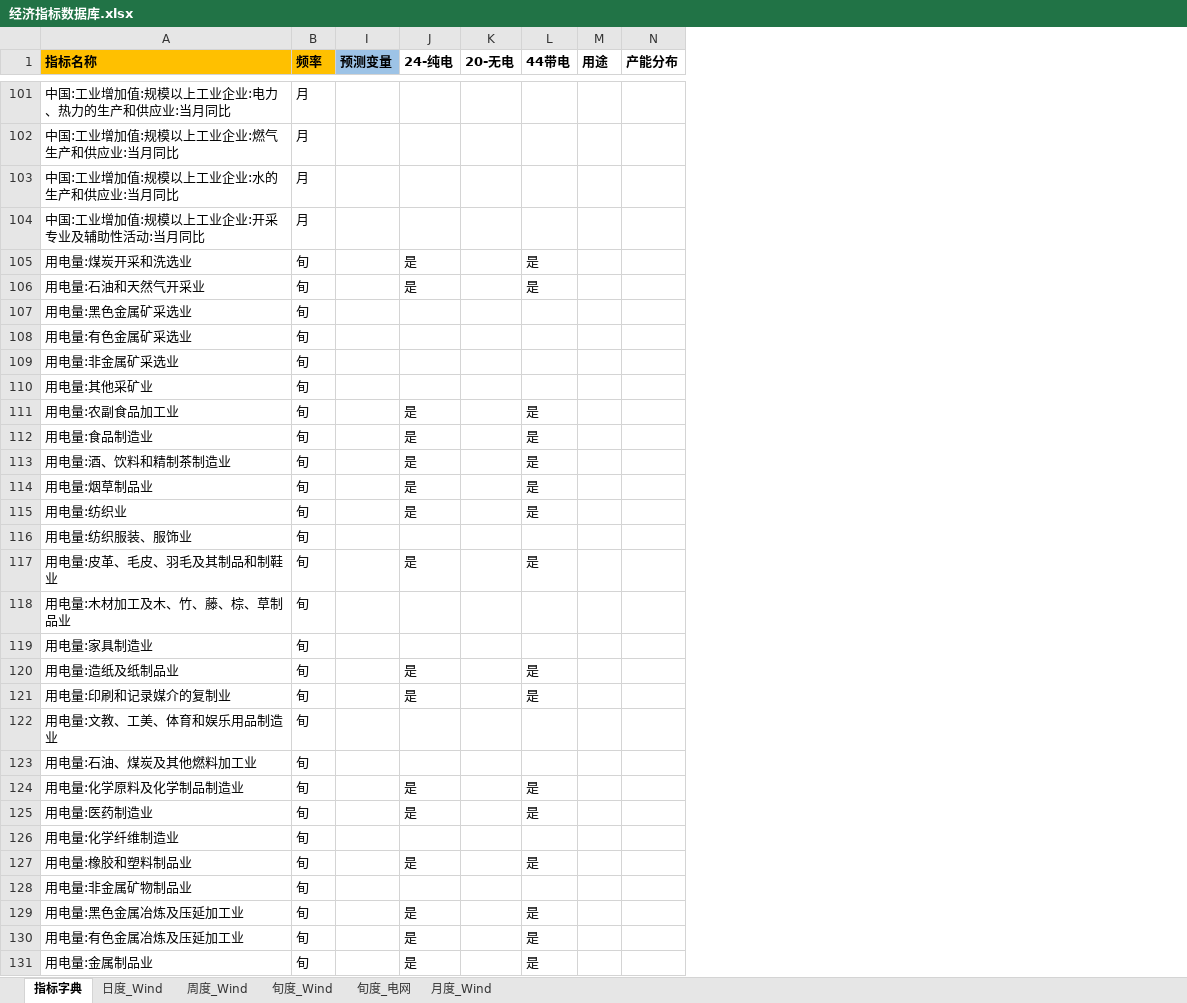
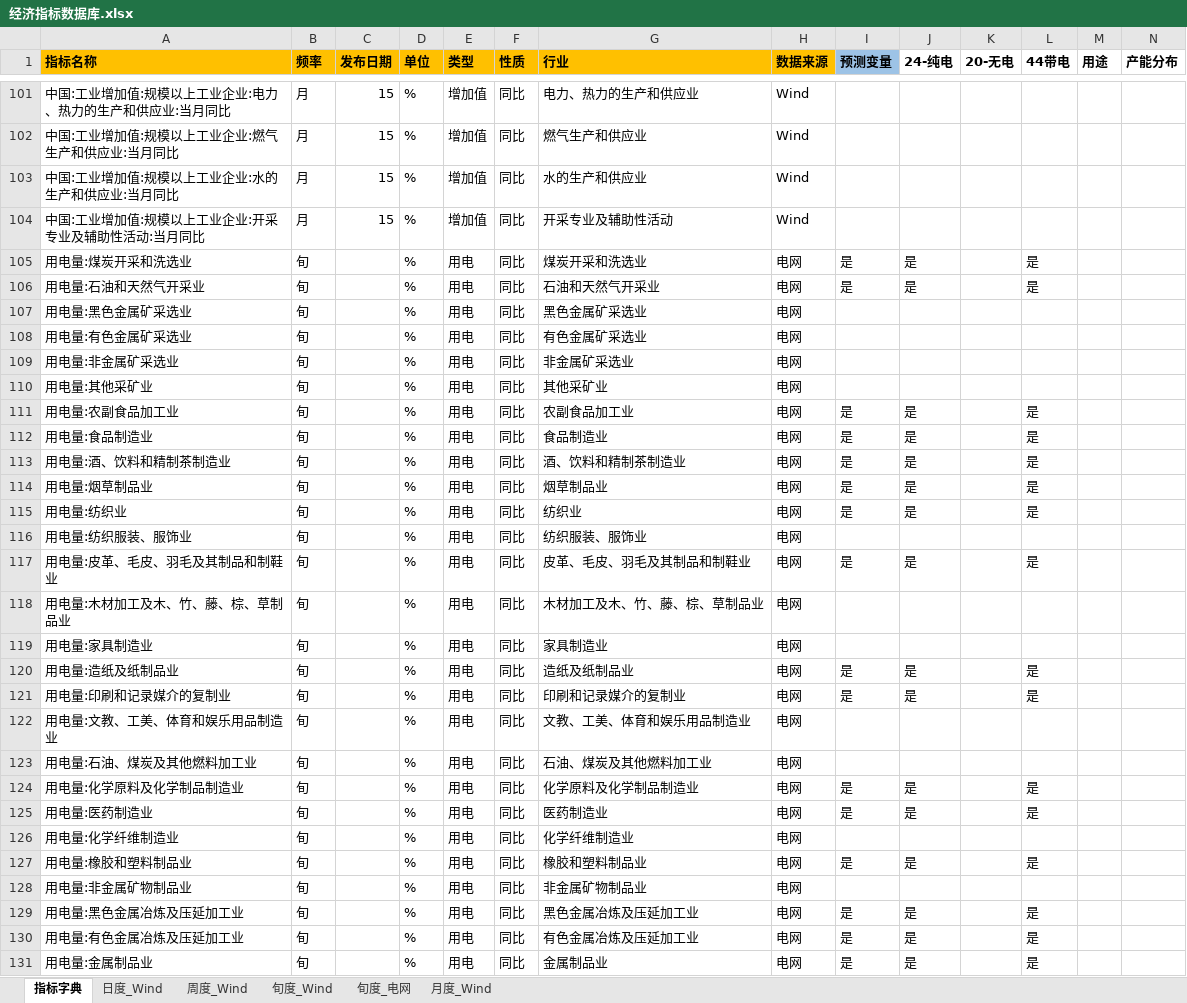
Before and after one commit to BichengNiu/HTFA_v1.1, an Excel workbook: data/经济指标数据库.xlsx, sheet 指标字典, drawn as a sheet; only a part is shown, gaps mark what is left out; values as stored, in another font and other column widths than the file's, no borders; the diff covers the shown part only; the diff names each change by its address in the sheet, - before the commit and + after, or states it on an @@ line.

```diff
--- a/data/经济指标数据库.xlsx (sheet 指标字典)
+++ b/data/经济指标数据库.xlsx (sheet 指标字典)
@@ column C (发布日期) unhidden, rows 101-104: all 15 @@
@@ column D (单位) unhidden, rows 101-131: all % @@
@@ column E (类型) unhidden, rows 101-131: 增加值 | 增加值 | 增加值 | 增加值 | 用电 | 用电 | 用电 | 用电 | 用电 | 用电 | 用电 | 用电 | 用电 | 用电 | 用电 | 用电 | 用电 | 用电 | 用电 | 用电 | 用电 | 用电 | 用电 | 用电 | 用电 | 用电 | 用电 | 用电 | 用电 | 用电 | 用电 @@
@@ column F (性质) unhidden, rows 101-131: all 同比 @@
@@ column G (行业) unhidden, rows 101-131: 电力、热力的生产和供应业 | 燃气生产和供应业 | 水的生产和供应业 | 开采专业及辅助性活动 | 煤炭开采和洗选业 | 石油和天然气开采业 | 黑色金属矿采选业 | 有色金属矿采选业 | 非金属矿采选业 | 其他采矿业 | 农副食品加工业 | 食品制造业 | 酒、饮料和精制茶制造业 | 烟草制品业 | 纺织业 | 纺织服装、服饰业 | 皮革、毛皮、羽毛及其制品和制鞋业 | 木材加工及木、竹、藤、棕、草制品业 | 家具制造业 | 造纸及纸制品业 | 印刷和记录媒介的复制业 | 文教、工美、体育和娱乐用品制造业 | 石油、煤炭及其他燃料加工业 | 化学原料及化学制品制造业 | 医药制造业 | 化学纤维制造业 | 橡胶和塑料制品业 | 非金属矿物制品业 | 黑色金属冶炼及压延加工业 | 有色金属冶炼及压延加工业 | 金属制品业 @@
@@ column H (数据来源) unhidden, rows 101-131: Wind | Wind | Wind | Wind | 电网 | 电网 | 电网 | 电网 | 电网 | 电网 | 电网 | 电网 | 电网 | 电网 | 电网 | 电网 | 电网 | 电网 | 电网 | 电网 | 电网 | 电网 | 电网 | 电网 | 电网 | 电网 | 电网 | 电网 | 电网 | 电网 | 电网 @@
-I105:I106 (预测变量): (empty)
+I105:I106 (预测变量): 是
-I111:I115 (预测变量): (empty)
+I111:I115 (预测变量): 是
-I117 (预测变量): (empty)
+I117 (预测变量): 是
-I120:I121 (预测变量): (empty)
+I120:I121 (预测变量): 是
-I124:I125 (预测变量): (empty)
+I124:I125 (预测变量): 是
-I127 (预测变量): (empty)
+I127 (预测变量): 是
-I129:I131 (预测变量): (empty)
+I129:I131 (预测变量): 是
```
Also changed, not shown: 8 edited cells elsewhere in this sheet, 5 other files.
